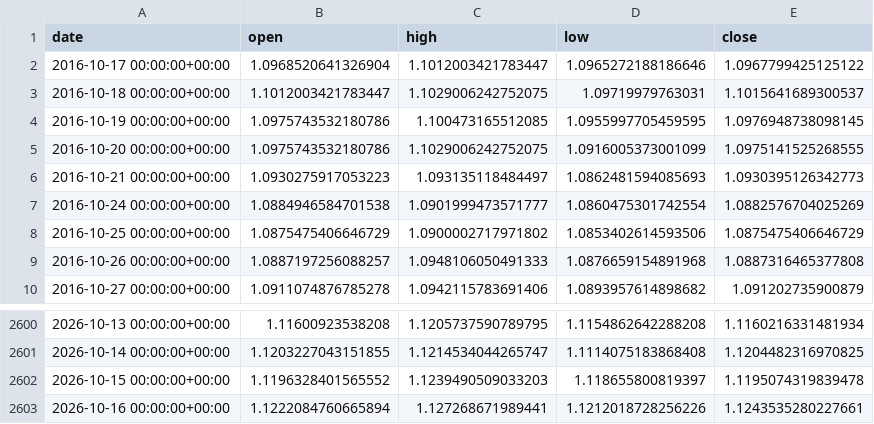
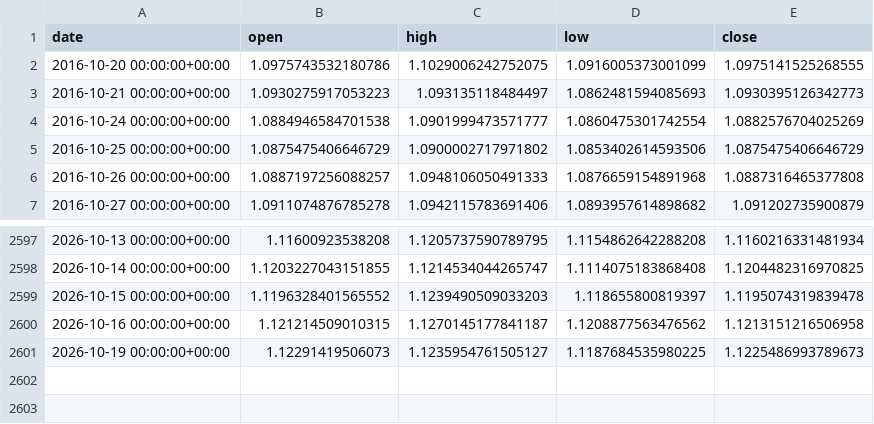
Before and after one commit to OscarTroncoso/Swing-trading---ML, a CSV file: data/eurusd_daily.csv, drawn as a sheet; only a part is shown, gaps mark what is left out.

```diff
--- a/data/eurusd_daily.csv
+++ b/data/eurusd_daily.csv
@@ -1,5 +1,2 @@
 date,open,high,low,close
-2016-10-17 00:00:00+00:00,1.0968520641326904,1.1012003421783447,1.0965272188186646,1.0967799425125122
-2016-10-18 00:00:00+00:00,1.1012003421783447,1.1029006242752075,1.09719979763031,1.1015641689300537
-2016-10-19 00:00:00+00:00,1.0975743532180786,1.100473165512085,1.0955997705459595,1.0976948738098145
 2016-10-20 00:00:00+00:00,1.0975743532180786,1.1029006242752075,1.0916005373001099,1.0975141525268555
@@ -2602,2 +2599,3 @@ date,open,high,low,close
 2026-10-15 00:00:00+00:00,1.1196328401565552,1.1239490509033203,1.118655800819397,1.1195074319839478
-2026-10-16 00:00:00+00:00,1.1222084760665894,1.127268671989441,1.1212018728256226,1.1243535280227661
+2026-10-16 00:00:00+00:00,1.121214509010315,1.1270145177841187,1.1208877563476562,1.1213151216506958
+2026-10-19 00:00:00+00:00,1.12291419506073,1.1235954761505127,1.1187684535980225,1.1225486993789673
```
Also changed, not shown: data.equity.csv, reports/backtest_2026_comparison.csv, 4 other files.
